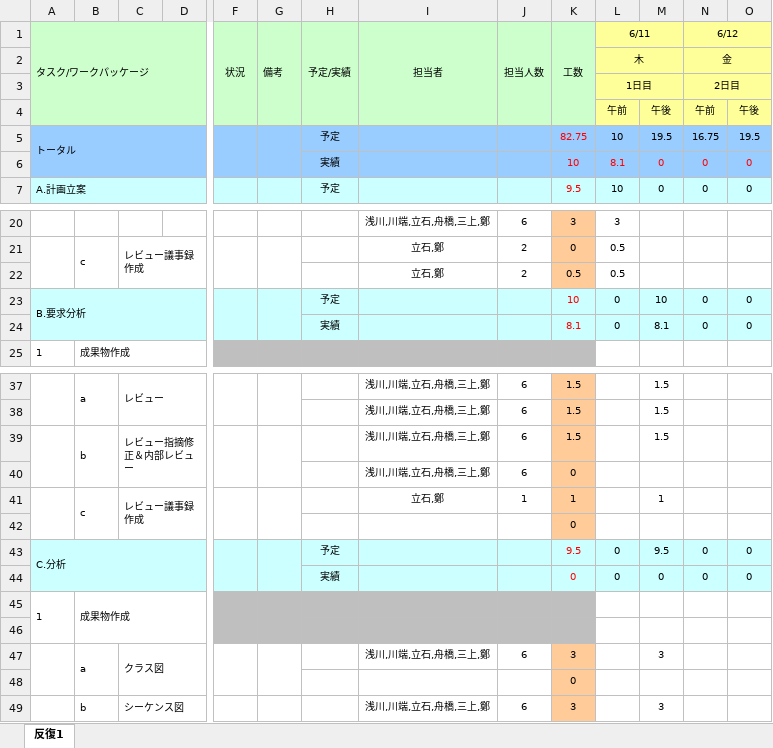
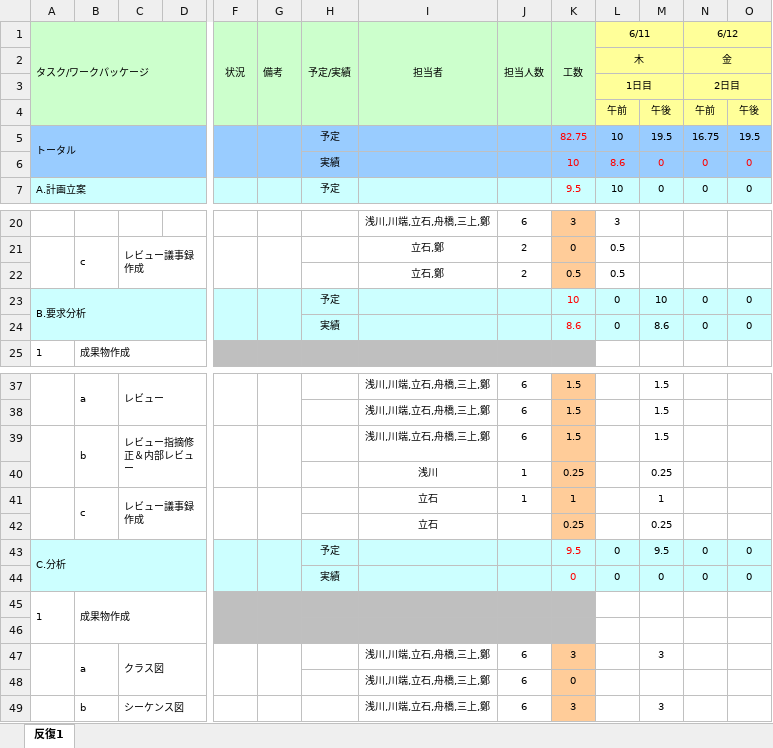
Before and after one commit to TateishiNahoko/-15, an Excel workbook: WBSガントチャート/15_WBSガントチャート(第二反復).xlsx, sheet 反復1, drawn as a sheet; only a part is shown, gaps mark what is left out; values as stored, in another font and other column widths than the file's, no borders; charts and pictures and conditional formats not drawn; removed rows and columns are numbered as before the commit, all else as after; rows hold the shown columns only; the diff names each change by its address in the sheet, - before the commit and + after, or states it on an @@ line.

Commit message:
ガントチャート

```diff
--- a/WBSガントチャート/15_WBSガントチャート(第二反復).xlsx (sheet 反復1)
+++ b/WBSガントチャート/15_WBSガントチャート(第二反復).xlsx (sheet 反復1)
-L6 (6/11): 8.1
+L6 (6/11): 8.6
-K24 (工数): 8.1
+K24 (工数): 8.6
-M24: 8.1
+M24: 8.6
+row 40:  |  |  |  |  |  |  | 浅川 | 1 | 0.25 |  | 0.25
-I41 (担当者): 立石,鄭
+I41 (担当者): 立石
-row 42:  |  |  |  |  |  |  |  |  | 0
+row 42:  |  |  |  |  |  |  | 立石 |  | 0.25 |  | 0.25
-row 48:  |  |  |  |  |  |  |  |  | 0
@@ row 40 moved to row 48: 浅川,川端,立石,舟橋,三上,鄭 @@
```
